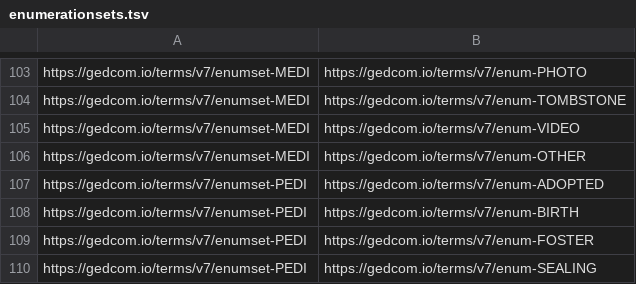
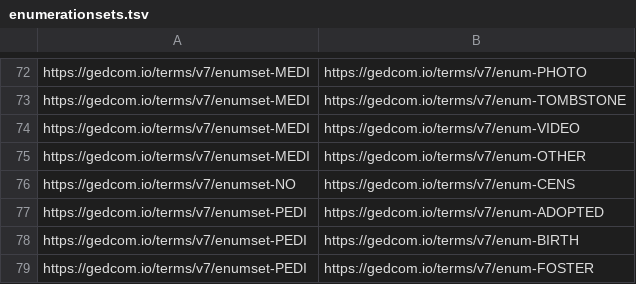
Before and after one commit to FamilySearch/GEDCOM, a TSV file: extracted-files/enumerationsets.tsv, drawn as a sheet; only a part is shown, gaps mark what is left out; the shorter side is filled out with more unchanged rows; the diff covers the shown part only; the diff names each change by its address in the sheet, - before the commit and + after, or states it on an @@ line.

```diff
--- a/extracted-files/enumerationsets.tsv
+++ b/extracted-files/enumerationsets.tsv
+row 76: https://gedcom.io/terms/v7/enumset-NO | https://gedcom.io/terms/v7/enum-CENS
```
Also changed, not shown: 31 removed rows elsewhere in this file, extracted-files/cardinalities.tsv, extracted-files/substructures.tsv, 48 other files.
